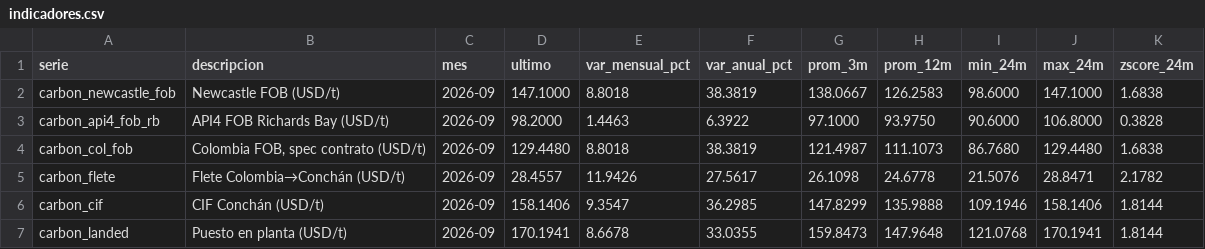
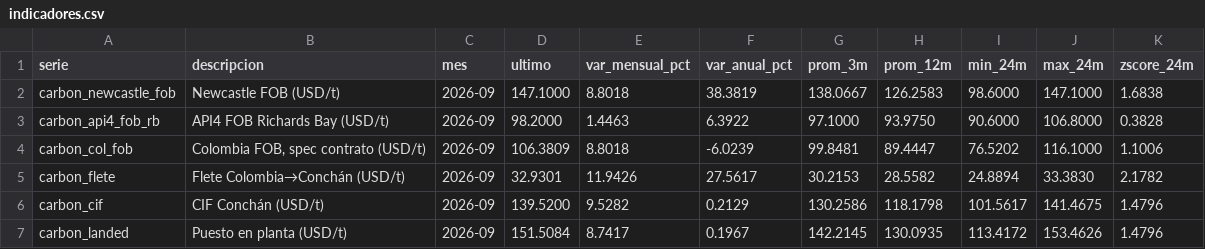
Before and after one commit to elpoppin2/PRECIOS-COMBUSTIBLES-CARB-N-IMPORTADO---COLOMBIA, a CSV file: reports/indicadores.csv, drawn as a sheet; only a part is shown; the diff covers the shown part only.

```diff
--- a/reports/indicadores.csv
+++ b/reports/indicadores.csv
@@ -3,5 +3,5 @@ carbon_newcastle_fob,Newcastle FOB (USD/t),2026-09,147.1000,8.8018,38.3819,138.0
 carbon_api4_fob_rb,API4 FOB Richards Bay (USD/t),2026-09,98.2000,1.4463,6.3922,97.1000,93.9750,90.6000,106.8000,0.3828
-carbon_col_fob,"Colombia FOB, spec contrato (USD/t)",2026-09,129.4480,8.8018,38.3819,121.4987,111.1073,86.7680,129.4480,1.6838
-carbon_flete,Flete Colombia→Conchán (USD/t),2026-09,28.4557,11.9426,27.5617,26.1098,24.6778,21.5076,28.8471,2.1782
-carbon_cif,CIF Conchán (USD/t),2026-09,158.1406,9.3547,36.2985,147.8299,135.9888,109.1946,158.1406,1.8144
-carbon_landed,Puesto en planta (USD/t),2026-09,170.1941,8.6678,33.0355,159.8473,147.9648,121.0768,170.1941,1.8144
+carbon_col_fob,"Colombia FOB, spec contrato (USD/t)",2026-09,106.3809,8.8018,-6.0239,99.8481,89.4447,76.5202,116.1000,1.1006
+carbon_flete,Flete Colombia→Conchán (USD/t),2026-09,32.9301,11.9426,27.5617,30.2153,28.5582,24.8894,33.3830,2.1782
+carbon_cif,CIF Conchán (USD/t),2026-09,139.5200,9.5282,0.2129,130.2586,118.1798,101.5617,141.4675,1.4796
+carbon_landed,Puesto en planta (USD/t),2026-09,151.5084,8.7417,0.1967,142.2145,130.0935,113.4172,153.4626,1.4796
```
Also changed, not shown: 4 added rows and 38 edited cells elsewhere in this file, data/historico/series.csv, reports/modelo_mensual.csv, 7 other files.
